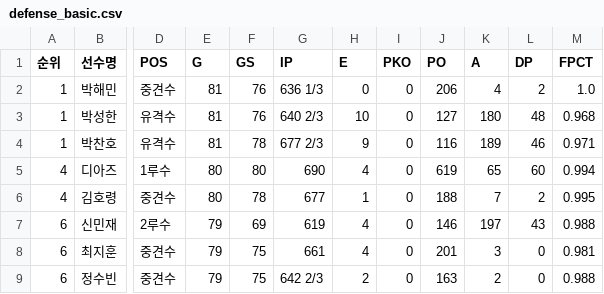
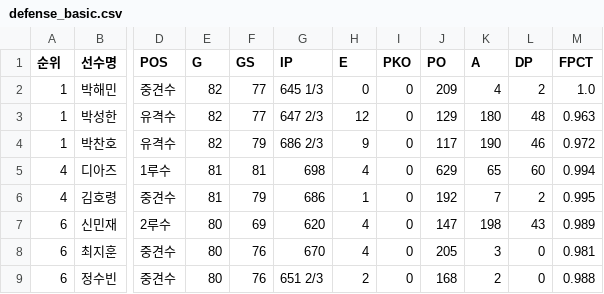
Before and after one commit to yruserious/kbo-fangraphs-v4, a CSV file: data_raw/2026_kbo_official/defense_basic.csv, drawn as a sheet; only a part is shown, gaps mark what is left out; the diff covers the shown part only; the diff names each change by its address in the sheet, - before the commit and + after, or states it on an @@ line.

```diff
--- a/data_raw/2026_kbo_official/defense_basic.csv
+++ b/data_raw/2026_kbo_official/defense_basic.csv
-E2:E4 (G): 81
+E2:E4 (G): 82
-F2:F3 (GS): 76
+F2:F3 (GS): 77
-G2 (IP): 636 1/3
+G2 (IP): 645 1/3
-J2 (PO): 206
+J2 (PO): 209
-G3 (IP): 640 2/3
+G3 (IP): 647 2/3
-H3 (E): 10
+H3 (E): 12
-J3 (PO): 127
+J3 (PO): 129
-M3 (FPCT): 0.968
+M3 (FPCT): 0.963
-F4 (GS): 78
+F4 (GS): 79
-G4 (IP): 677 2/3
+G4 (IP): 686 2/3
-J4 (PO): 116
+J4 (PO): 117
-K4 (A): 189
+K4 (A): 190
-M4 (FPCT): 0.971
+M4 (FPCT): 0.972
-E5:E6 (G): 80
+E5:E6 (G): 81
-F5 (GS): 80
+F5 (GS): 81
-G5 (IP): 690
+G5 (IP): 698
-J5 (PO): 619
+J5 (PO): 629
-F6 (GS): 78
+F6 (GS): 79
-G6 (IP): 677
+G6 (IP): 686
-J6 (PO): 188
+J6 (PO): 192
-E7:E9 (G): 79
+E7:E9 (G): 80
-G7 (IP): 619
+G7 (IP): 620
-J7 (PO): 146
+J7 (PO): 147
-K7 (A): 197
+K7 (A): 198
-M7 (FPCT): 0.988
+M7 (FPCT): 0.989
-F8:F9 (GS): 75
+F8:F9 (GS): 76
-G8 (IP): 661
+G8 (IP): 670
-J8 (PO): 201
+J8 (PO): 205
-G9 (IP): 642 2/3
+G9 (IP): 651 2/3
-J9 (PO): 163
+J9 (PO): 168
```
Also changed, not shown: 2 added rows, 2 removed rows and 94 edited cells elsewhere in this file, data_raw/2026_kbo_official/hitter_basic1.csv, data_raw/2026_kbo_official/hitter_basic2.csv, 2 other files.
